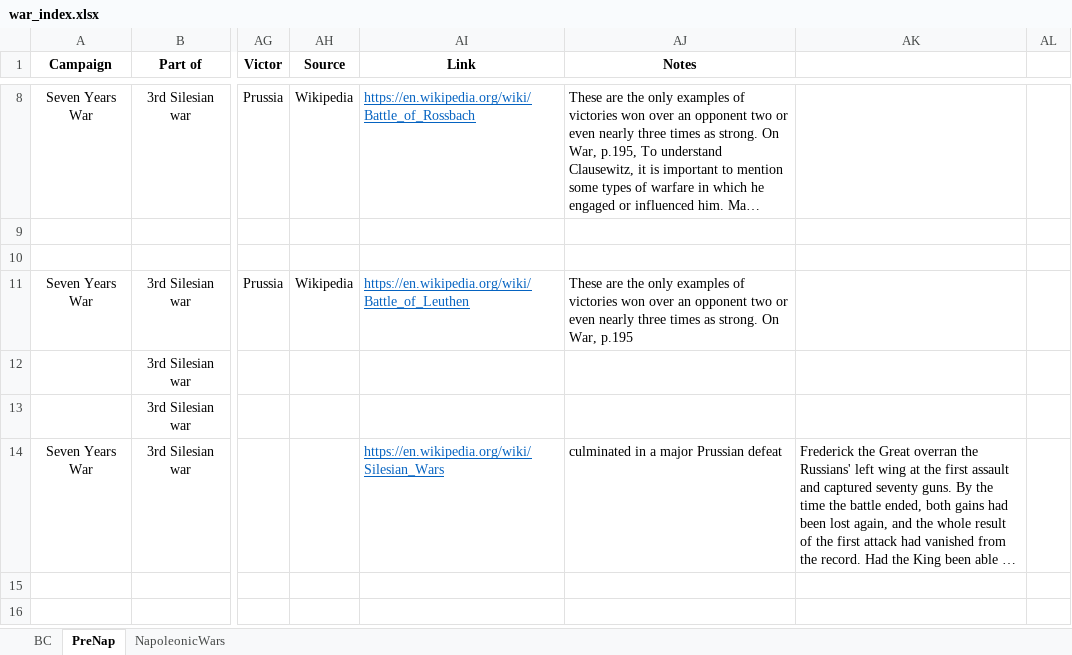
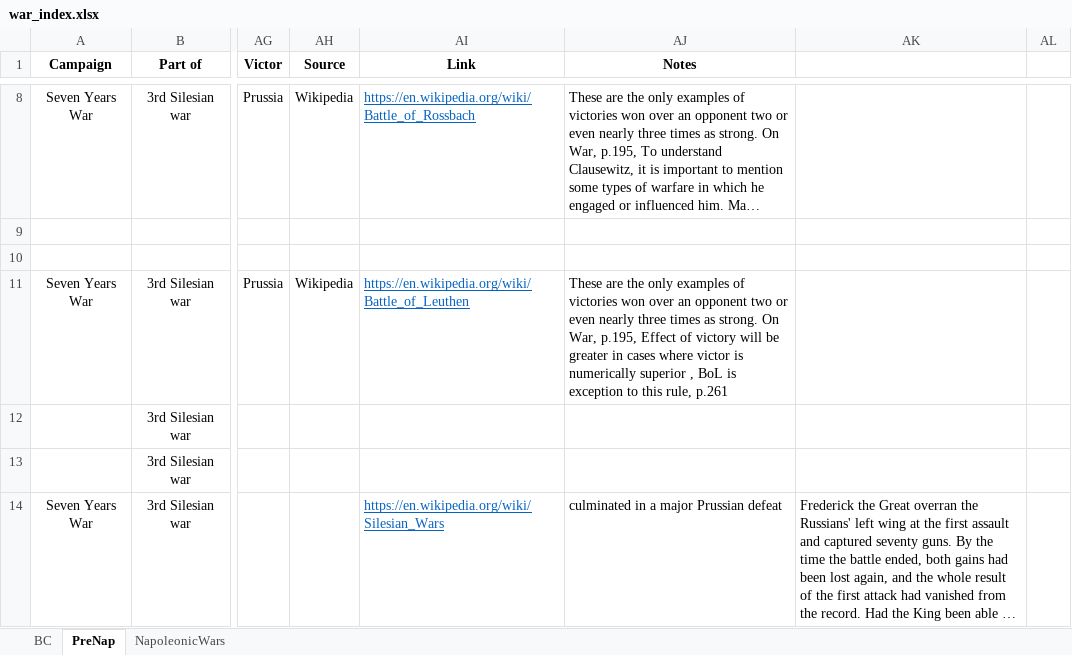
Before and after one commit to GurkanGitHub/PhD, an Excel workbook: war_index.xlsx, sheet PreNap, drawn as a sheet; only a part is shown, gaps mark what is left out; the shorter side is filled out with more unchanged rows; long unchanged cells end in …; values as stored, in another font and other column widths than the file's, no borders; the diff names each change by its address in the sheet, - before the commit and + after, or states it on an @@ line.

```diff
--- a/war_index.xlsx (sheet PreNap)
+++ b/war_index.xlsx (sheet PreNap)
-AJ11 (Notes): …On War, p.195
+AJ11 (Notes): …On War, p.195, Effect of victory will be greater in cases where victor is numerically superior , BoL is exception to this rule, p.261
```
Also changed, not shown: 2 other files.
